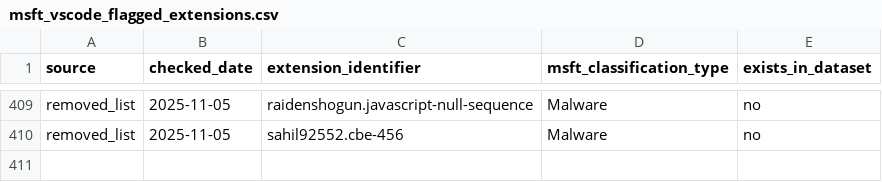
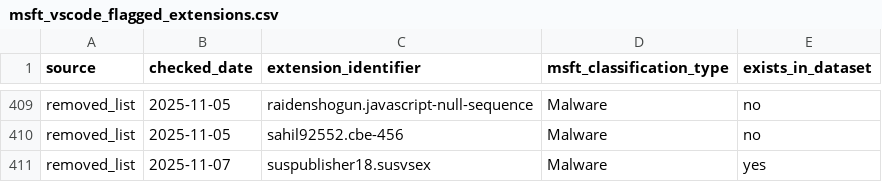
Before and after one commit to kalachkar/vsmex, a CSV file: metadata/msft_vscode_flagged_extensions.csv, drawn as a sheet; only a part is shown, gaps mark what is left out.

Commit message:
Incremental flagged update (+1 new rows)

```diff
--- a/metadata/msft_vscode_flagged_extensions.csv
+++ b/metadata/msft_vscode_flagged_extensions.csv
@@ -410 +410,2 @@ removed_list,2025-11-05,raidenshogun.javascript-null-sequence,Malware,no
 removed_list,2025-11-05,sahil92552.cbe-456,Malware,no
+removed_list,2025-11-07,suspublisher18.susvsex,Malware,yes
```
